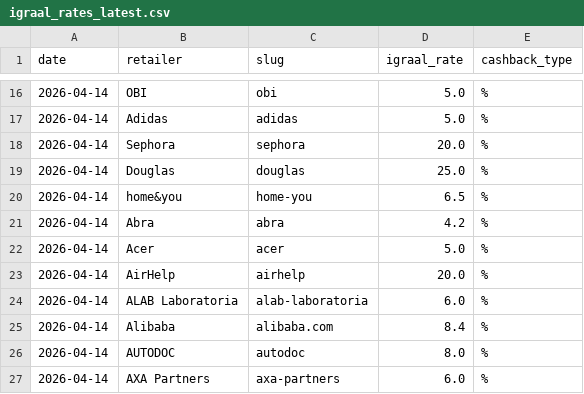
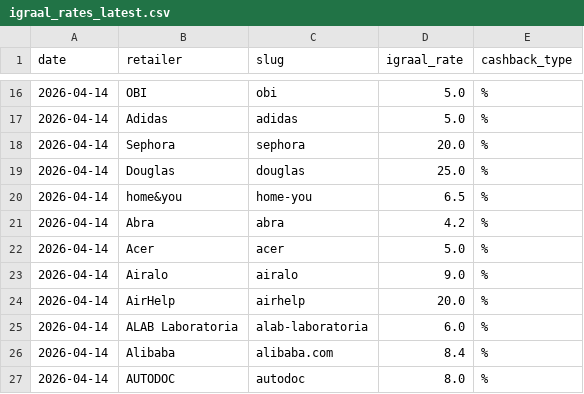
Before and after one commit to Gonzalobarrio/cashback-benchmark, a CSV file: data/igraal_rates_latest.csv, drawn as a sheet; only a part is shown, gaps mark what is left out; the shorter side is filled out with more unchanged rows; the diff names each change by its address in the sheet, - before the commit and + after, or states it on an @@ line.

```diff
--- a/data/igraal_rates_latest.csv
+++ b/data/igraal_rates_latest.csv
+row 23: 2026-04-14 | Airalo | airalo | 9.0 | %
```
Also changed, not shown: data/alerabat_rates_latest.csv, data/benchmark_history.csv, 5 other files.
